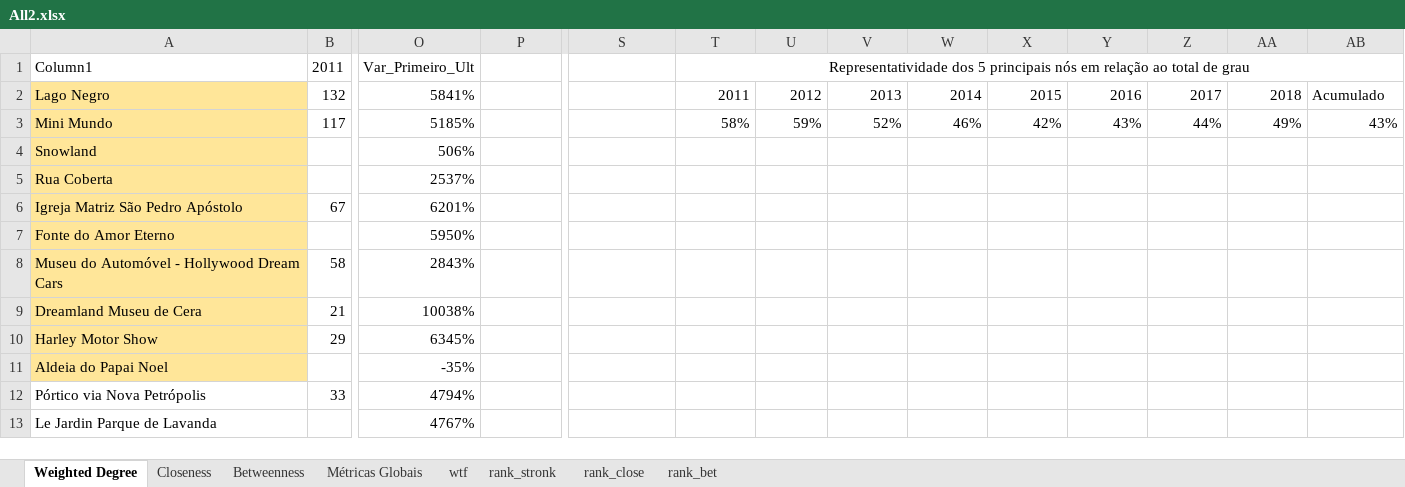
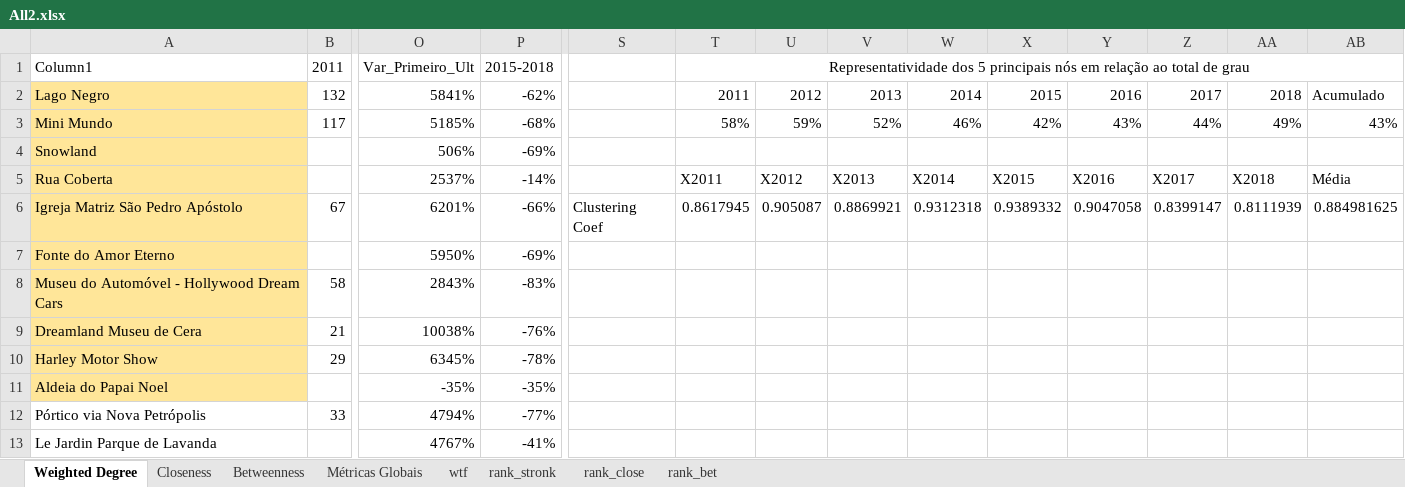
Before and after one commit to boofoomoo/redes, an Excel workbook: Results/All2.xlsx, sheet Weighted Degree, drawn as a sheet; only a part is shown, gaps mark what is left out; values as stored, in another font and other column widths than the file's, no borders; conditional formats and table styles not drawn; the diff covers the shown part only; the diff names each change by its address in the sheet, - before the commit and + after, or states it on an @@ line.

```diff
--- a/Results/All2.xlsx (sheet Weighted Degree)
+++ b/Results/All2.xlsx (sheet Weighted Degree)
-P1: (empty)
+P1: 2015-2018
-P2: (empty)
+P2: -62%
-P3: (empty)
+P3: -68%
-P4: (empty)
+P4: -69%
-P5: (empty)
+P5: -14%
-T5: (empty)
+T5: X2011
-U5: (empty)
+U5: X2012
-V5: (empty)
+V5: X2013
-W5: (empty)
+W5: X2014
-X5: (empty)
+X5: X2015
-Y5: (empty)
+Y5: X2016
-Z5: (empty)
+Z5: X2017
-AA5: (empty)
+AA5: X2018
-AB5: (empty)
+AB5: Média
-P6: (empty)
+P6: -66%
-S6: (empty)
+S6: Clustering Coef
-T6: (empty)
+T6: 0.8617945
-U6: (empty)
+U6: 0.905087
-V6: (empty)
+V6: 0.8869921
-W6: (empty)
+W6: 0.9312318
-X6: (empty)
+X6: 0.9389332
-Y6: (empty)
+Y6: 0.9047058
-Z6: (empty)
+Z6: 0.8399147
-AA6: (empty)
+AA6: 0.8111939
-AB6: (empty)
+AB6: 0.884981625
-P7: (empty)
+P7: -69%
-P8: (empty)
+P8: -83%
-P9: (empty)
+P9: -76%
-P10: (empty)
+P10: -78%
-P11: (empty)
+P11: -35%
-P12: (empty)
+P12: -77%
-P13: (empty)
+P13: -41%
```
Also changed, not shown: 4 added rows, 1 removed row and 45 edited cells elsewhere in this sheet, sheet Métricas Globais, formulas that keep their value, 2 other files.
